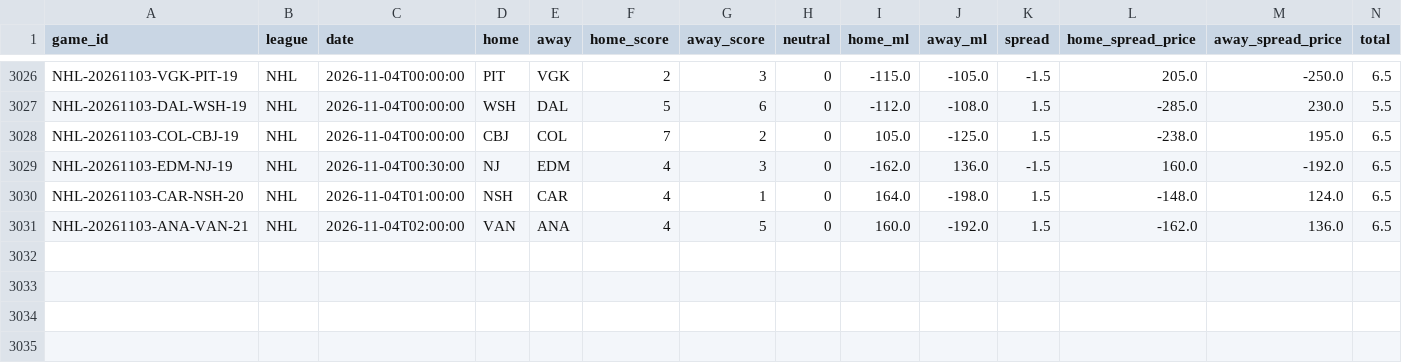
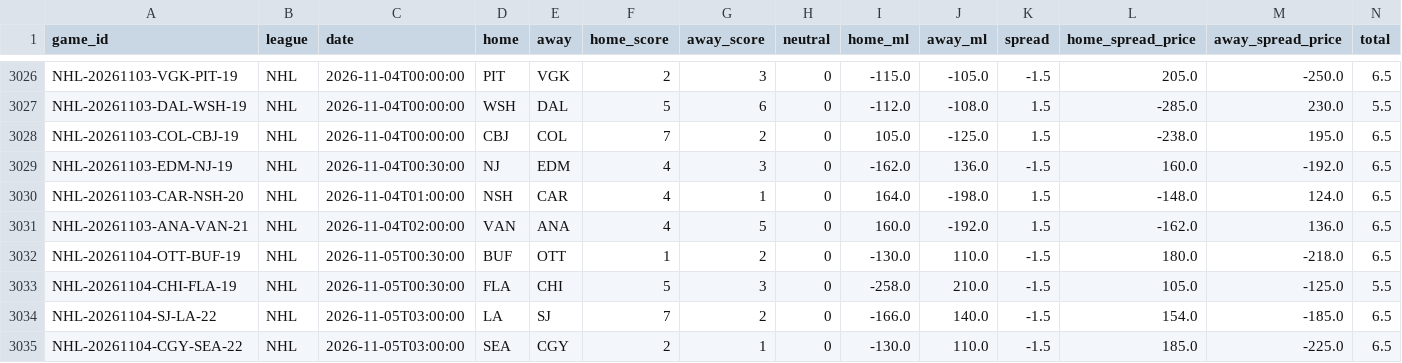
Before and after one commit to ElRico64/AlgoTradingBot, a CSV file: data/history/NHL.csv, drawn as a sheet; only a part is shown, gaps mark what is left out; rows hold the shown columns only; the diff names each change by its address in the sheet, - before the commit and + after, or states it on an @@ line.

```diff
--- a/data/history/NHL.csv
+++ b/data/history/NHL.csv
+row 3032: NHL-20261104-OTT-BUF-19 | NHL | 2026-11-05T00:30:00 | BUF | OTT | 1 | 2 | 0 | -130.0 | 110.0 | -1.5 | 180.0 | -218.0 | 6.5
+row 3033: NHL-20261104-CHI-FLA-19 | NHL | 2026-11-05T00:30:00 | FLA | CHI | 5 | 3 | 0 | -258.0 | 210.0 | -1.5 | 105.0 | -125.0 | 5.5
+row 3034: NHL-20261104-SJ-LA-22 | NHL | 2026-11-05T03:00:00 | LA | SJ | 7 | 2 | 0 | -166.0 | 140.0 | -1.5 | 154.0 | -185.0 | 6.5
+row 3035: NHL-20261104-CGY-SEA-22 | NHL | 2026-11-05T03:00:00 | SEA | CGY | 2 | 1 | 0 | -130.0 | 110.0 | -1.5 | 185.0 | -225.0 | 6.5
```
Also changed, not shown: data/history/NBA.csv, 4 other files.
